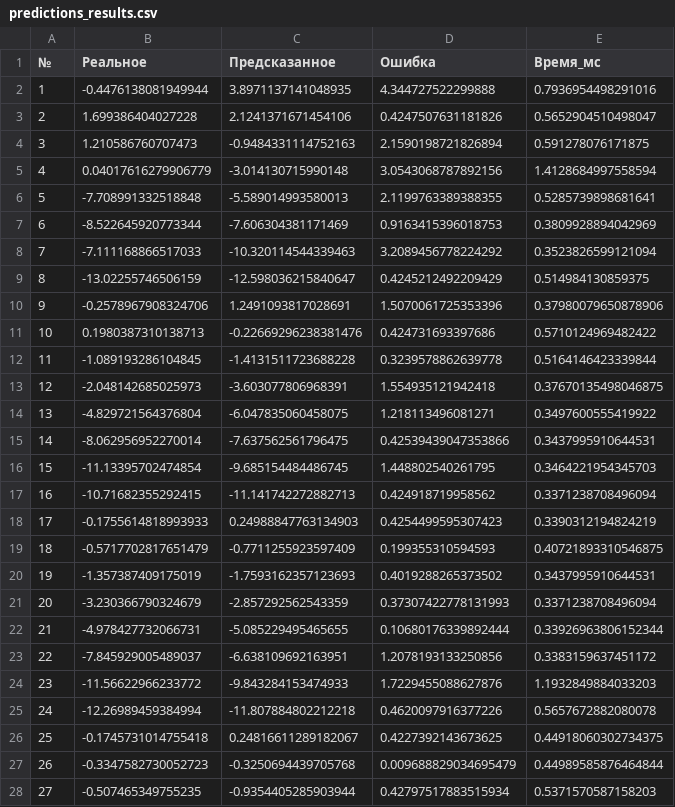
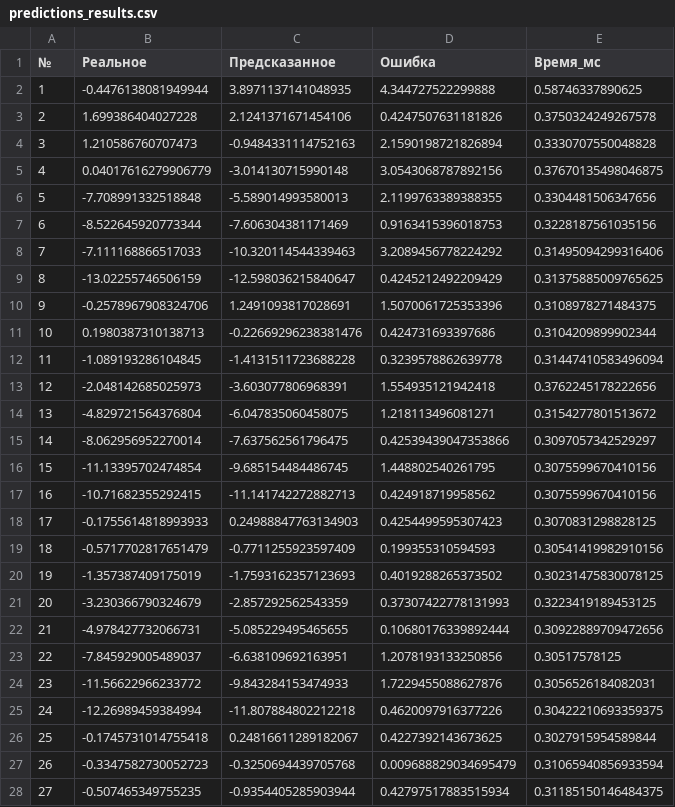
Before and after one commit to sv9-ru/model-for-predict, a CSV file: results_predict_mfr/predictions_results.csv, drawn as a sheet; only a part is shown; the diff covers the shown part only.

```diff
--- a/results_predict_mfr/predictions_results.csv
+++ b/results_predict_mfr/predictions_results.csv
@@ -1,28 +1,28 @@
 №,Реальное,Предсказанное,Ошибка,Время_мс
-1,-0.4476138081949944,3.8971137141048935,4.344727522299888,0.7936954498291016
-2,1.699386404027228,2.1241371671454106,0.4247507631181826,0.5652904510498047
-3,1.210586760707473,-0.9484331114752163,2.1590198721826894,0.591278076171875
-4,0.04017616279906779,-3.014130715990148,3.0543068787892156,1.4128684997558594
-5,-7.708991332518848,-5.589014993580013,2.1199763389388355,0.5285739898681641
-6,-8.522645920773344,-7.606304381171469,0.9163415396018753,0.3809928894042969
-7,-7.111168866517033,-10.320114544339463,3.2089456778224292,0.3523826599121094
-8,-13.02255746506159,-12.598036215840647,0.4245212492209429,0.514984130859375
-9,-0.2578967908324706,1.2491093817028691,1.5070061725353396,0.37980079650878906
-10,0.1980387310138713,-0.22669296238381476,0.424731693397686,0.5710124969482422
-11,-1.089193286104845,-1.4131511723688228,0.3239578862639778,0.5164146423339844
-12,-2.048142685025973,-3.603077806968391,1.554935121942418,0.37670135498046875
-13,-4.829721564376804,-6.047835060458075,1.218113496081271,0.3497600555419922
-14,-8.062956952270014,-7.637562561796475,0.42539439047353866,0.3437995910644531
-15,-11.13395702474854,-9.685154484486745,1.448802540261795,0.3464221954345703
-16,-10.71682355292415,-11.141742272882713,0.424918719958562,0.3371238708496094
-17,-0.1755614818993933,0.24988847763134903,0.4254499595307423,0.3390312194824219
-18,-0.5717702817651479,-0.7711255923597409,0.199355310594593,0.40721893310546875
-19,-1.357387409175019,-1.7593162357123693,0.4019288265373502,0.3437995910644531
-20,-3.230366790324679,-2.857292562543359,0.37307422778131993,0.3371238708496094
-21,-4.978427732066731,-5.085229495465655,0.10680176339892444,0.33926963806152344
-22,-7.845929005489037,-6.638109692163951,1.2078193133250856,0.3383159637451172
-23,-11.56622966233772,-9.843284153474933,1.7229455088627876,1.1932849884033203
-24,-12.26989459384994,-11.807884802212218,0.4620097916377226,0.5657672882080078
-25,-0.1745731014755418,0.24816611289182067,0.4227392143673625,0.44918060302734375
-26,-0.3347582730052723,-0.3250694439705768,0.009688829034695479,0.44989585876464844
-27,-0.507465349755235,-0.9354405285903944,0.42797517883515934,0.5371570587158203
+1,-0.4476138081949944,3.8971137141048935,4.344727522299888,0.58746337890625
+2,1.699386404027228,2.1241371671454106,0.4247507631181826,0.3750324249267578
+3,1.210586760707473,-0.9484331114752163,2.1590198721826894,0.3330707550048828
+4,0.04017616279906779,-3.014130715990148,3.0543068787892156,0.37670135498046875
+5,-7.708991332518848,-5.589014993580013,2.1199763389388355,0.3304481506347656
+6,-8.522645920773344,-7.606304381171469,0.9163415396018753,0.3228187561035156
+7,-7.111168866517033,-10.320114544339463,3.2089456778224292,0.31495094299316406
+8,-13.02255746506159,-12.598036215840647,0.4245212492209429,0.31375885009765625
+9,-0.2578967908324706,1.2491093817028691,1.5070061725353396,0.3108978271484375
+10,0.1980387310138713,-0.22669296238381476,0.424731693397686,0.3104209899902344
+11,-1.089193286104845,-1.4131511723688228,0.3239578862639778,0.31447410583496094
+12,-2.048142685025973,-3.603077806968391,1.554935121942418,0.3762245178222656
+13,-4.829721564376804,-6.047835060458075,1.218113496081271,0.3154277801513672
+14,-8.062956952270014,-7.637562561796475,0.42539439047353866,0.3097057342529297
+15,-11.13395702474854,-9.685154484486745,1.448802540261795,0.3075599670410156
+16,-10.71682355292415,-11.141742272882713,0.424918719958562,0.3075599670410156
+17,-0.1755614818993933,0.24988847763134903,0.4254499595307423,0.3070831298828125
+18,-0.5717702817651479,-0.7711255923597409,0.199355310594593,0.30541419982910156
+19,-1.357387409175019,-1.7593162357123693,0.4019288265373502,0.30231475830078125
+20,-3.230366790324679,-2.857292562543359,0.37307422778131993,0.3223419189453125
+21,-4.978427732066731,-5.085229495465655,0.10680176339892444,0.30922889709472656
+22,-7.845929005489037,-6.638109692163951,1.2078193133250856,0.30517578125
+23,-11.56622966233772,-9.843284153474933,1.7229455088627876,0.3056526184082031
+24,-12.26989459384994,-11.807884802212218,0.4620097916377226,0.30422210693359375
+25,-0.1745731014755418,0.24816611289182067,0.4227392143673625,0.3027915954589844
+26,-0.3347582730052723,-0.3250694439705768,0.009688829034695479,0.31065940856933594
+27,-0.507465349755235,-0.9354405285903944,0.42797517883515934,0.31185150146484375
```
Also changed, not shown: 13 edited cells elsewhere in this file, results_predict_mfr/all_runs_comparison.csv, 4 other files.
